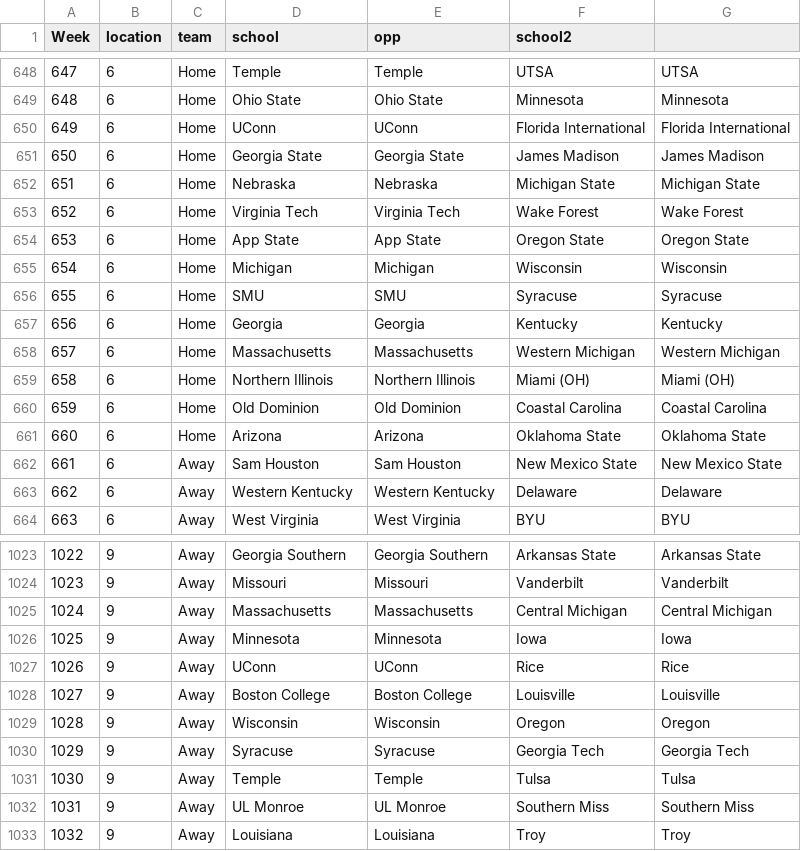
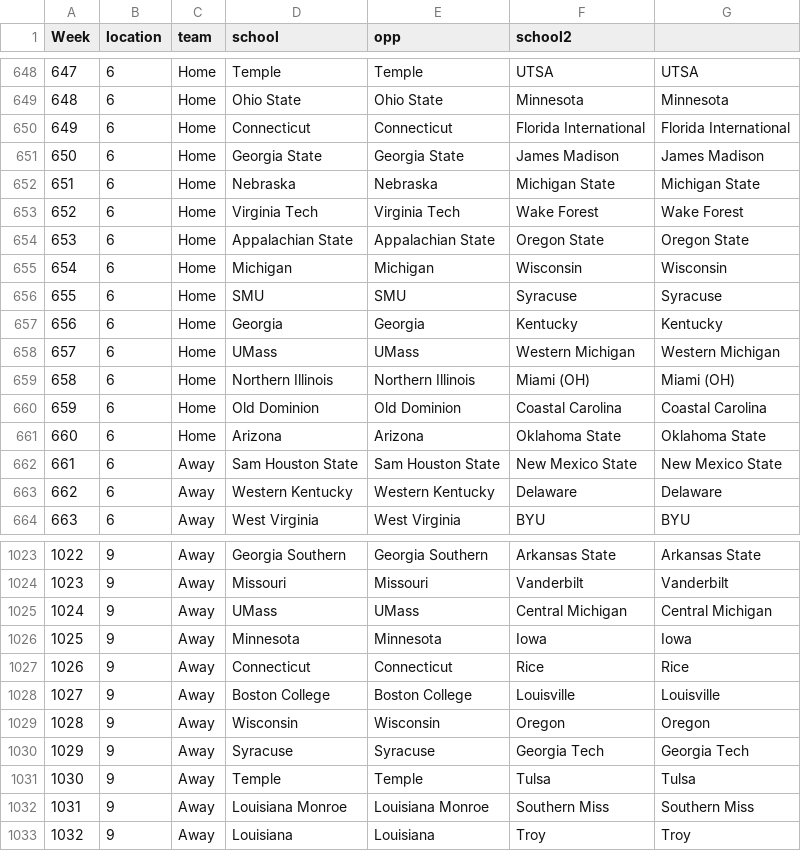
Before and after one commit to CFBNumbers/createyourownwintotals, a CSV file: games25.csv, drawn as a sheet; only a part is shown, gaps mark what is left out; the diff covers the shown part only.

Commit message:
Add files via upload

```diff
--- a/games25.csv
+++ b/games25.csv
@@ -649,3 +649,3 @@
 "648",6,"Home","Ohio State","Ohio State","Minnesota","Minnesota"
-"649",6,"Home","UConn","UConn","Florida International","Florida International"
+"649",6,"Home","Connecticut","Connecticut","Florida International","Florida International"
 "650",6,"Home","Georgia State","Georgia State","James Madison","James Madison"
@@ -653,3 +653,3 @@
 "652",6,"Home","Virginia Tech","Virginia Tech","Wake Forest","Wake Forest"
-"653",6,"Home","App State","App State","Oregon State","Oregon State"
+"653",6,"Home","Appalachian State","Appalachian State","Oregon State","Oregon State"
 "654",6,"Home","Michigan","Michigan","Wisconsin","Wisconsin"
@@ -657,3 +657,3 @@
 "656",6,"Home","Georgia","Georgia","Kentucky","Kentucky"
-"657",6,"Home","Massachusetts","Massachusetts","Western Michigan","Western Michigan"
+"657",6,"Home","UMass","UMass","Western Michigan","Western Michigan"
 "658",6,"Home","Northern Illinois","Northern Illinois","Miami (OH)","Miami (OH)"
@@ -661,3 +661,3 @@
 "660",6,"Home","Arizona","Arizona","Oklahoma State","Oklahoma State"
-"661",6,"Away","Sam Houston","Sam Houston","New Mexico State","New Mexico State"
+"661",6,"Away","Sam Houston State","Sam Houston State","New Mexico State","New Mexico State"
 "662",6,"Away","Western Kentucky","Western Kentucky","Delaware","Delaware"
@@ -1024,5 +1024,5 @@
 "1023",9,"Away","Missouri","Missouri","Vanderbilt","Vanderbilt"
-"1024",9,"Away","Massachusetts","Massachusetts","Central Michigan","Central Michigan"
+"1024",9,"Away","UMass","UMass","Central Michigan","Central Michigan"
 "1025",9,"Away","Minnesota","Minnesota","Iowa","Iowa"
-"1026",9,"Away","UConn","UConn","Rice","Rice"
+"1026",9,"Away","Connecticut","Connecticut","Rice","Rice"
 "1027",9,"Away","Boston College","Boston College","Louisville","Louisville"
@@ -1031,3 +1031,3 @@
 "1030",9,"Away","Temple","Temple","Tulsa","Tulsa"
-"1031",9,"Away","UL Monroe","UL Monroe","Southern Miss","Southern Miss"
+"1031",9,"Away","Louisiana Monroe","Louisiana Monroe","Southern Miss","Southern Miss"
 "1032",9,"Away","Louisiana","Louisiana","Troy","Troy"
```
Also changed, not shown: 154 edited cells elsewhere in this file.
